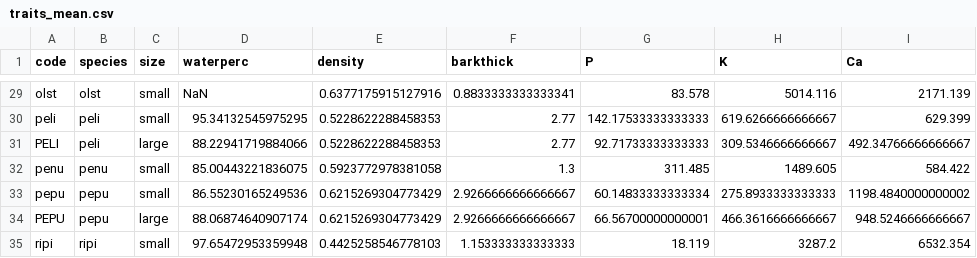
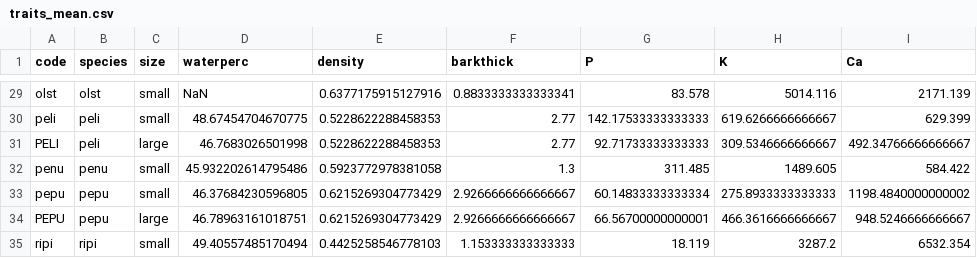
Before and after one commit to Zanne-Lab/communityVchemistry, a CSV file: derived_data/traits_mean.csv, drawn as a sheet; only a part is shown, gaps mark what is left out; the diff covers the shown part only; the diff names each change by its address in the sheet, - before the commit and + after, or states it on an @@ line.

Commit message:
switches waterperc from units g water/ g dry weight to g water/ g wet weight

```diff
--- a/derived_data/traits_mean.csv
+++ b/derived_data/traits_mean.csv
-D30 (waterperc): 95.34132545975295
+D30 (waterperc): 48.67454704670775
-D31 (waterperc): 88.22941719884066
+D31 (waterperc): 46.7683026501998
-D32 (waterperc): 85.00443221836075
+D32 (waterperc): 45.932202614795486
-D33 (waterperc): 86.55230165249536
+D33 (waterperc): 46.37684230596805
-D34 (waterperc): 88.06874640907174
+D34 (waterperc): 46.78963161018751
-D35 (waterperc): 97.65472953359948
+D35 (waterperc): 49.40557485170494
```
Also changed, not shown: 27 edited cells elsewhere in this file, 10 other files.
